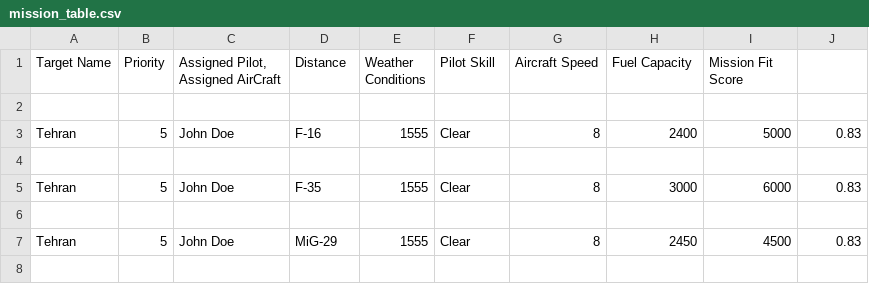
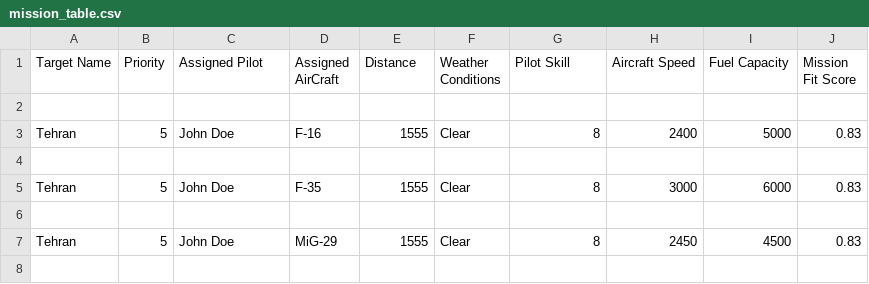
Before and after one commit to Mmhhm/AirCrafts_Simulator_Tets, a CSV file: AirStrikeSimulationProject/mission_table.csv, drawn as a sheet; only a part is shown.

```diff
--- a/AirStrikeSimulationProject/mission_table.csv
+++ b/AirStrikeSimulationProject/mission_table.csv
@@ -1,2 +1,2 @@
-Target Name,Priority,"Assigned Pilot, Assigned AirCraft",Distance,Weather Conditions,Pilot Skill,Aircraft Speed,Fuel Capacity,Mission Fit Score
+Target Name,Priority,Assigned Pilot,Assigned AirCraft,Distance,Weather Conditions,Pilot Skill,Aircraft Speed,Fuel Capacity,Mission Fit Score
 
```
Also changed, not shown: 2 other files.
